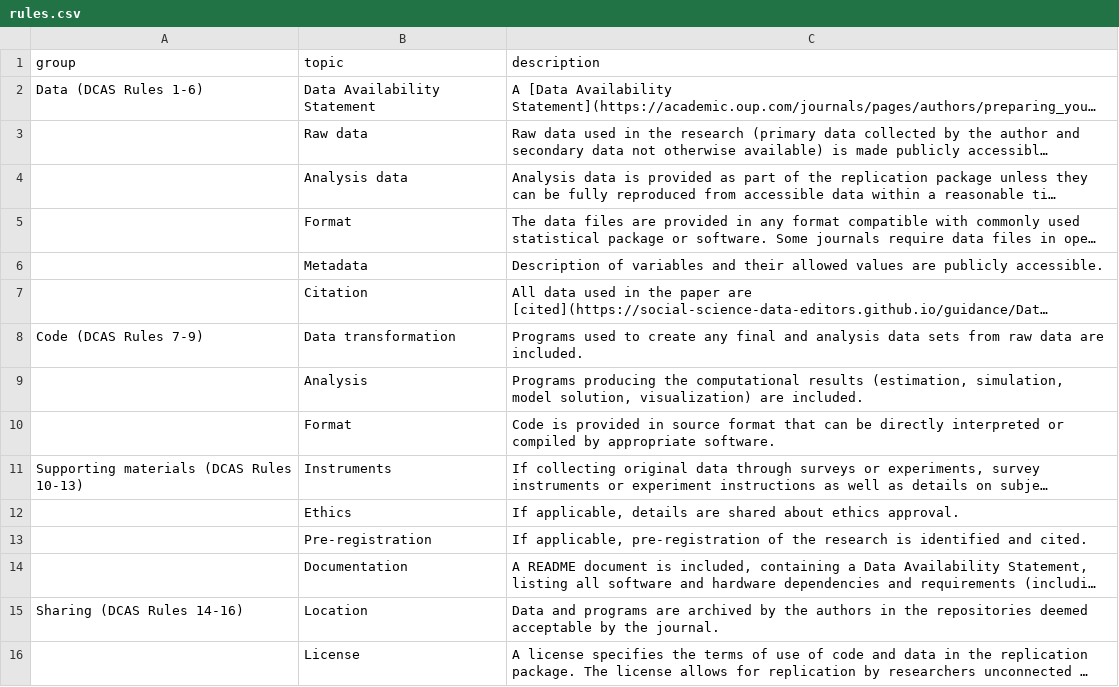
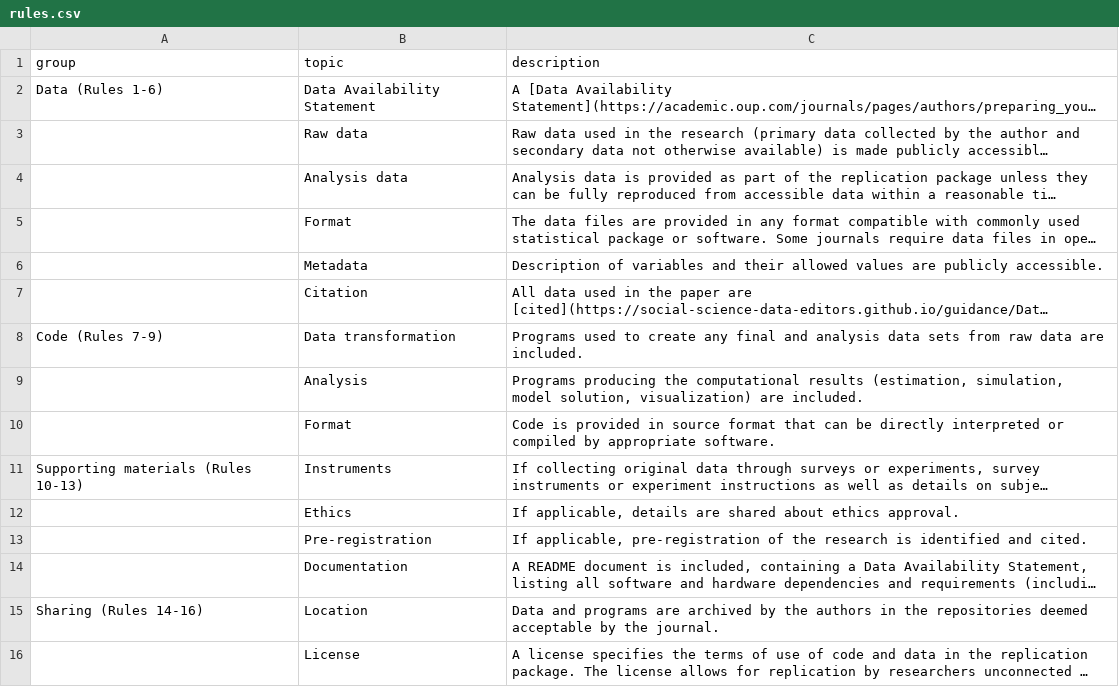
Before and after one commit to REStud/data-editor, a CSV file: _data/rules.csv, drawn as a sheet; only a part is shown; long unchanged cells end in …; the diff names each change by its address in the sheet, - before the commit and + after, or states it on an @@ line.

```diff
--- a/_data/rules.csv
+++ b/_data/rules.csv
-A2 (group): Data (DCAS Rules 1-6)
+A2 (group): Data (Rules 1-6)
-A8 (group): Code (DCAS Rules 7-9)
+A8 (group): Code (Rules 7-9)
-A11 (group): Supporting materials (DCAS Rules 10-13)
+A11 (group): Supporting materials (Rules 10-13)
-A15 (group): Sharing (DCAS Rules 14-16)
+A15 (group): Sharing (Rules 14-16)
```
Also changed, not shown: 8 other files.
